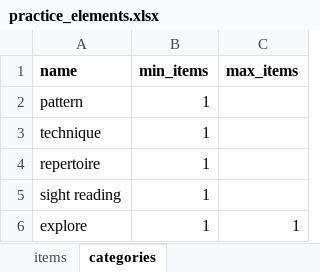
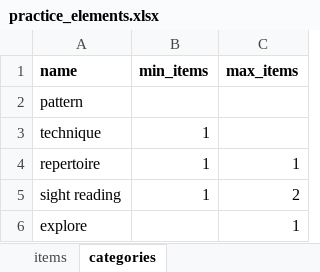
Before and after one commit to DC23/practice-randomiser, an Excel workbook: practice_elements.xlsx, sheet categories, drawn as a sheet; values as stored, in another font and other column widths than the file's, no borders; charts and pictures not drawn; the diff names each change by its address in the sheet, - before the commit and + after, or states it on an @@ line.

Commit message:
implemented max item limits per category

```diff
--- a/practice_elements.xlsx (sheet categories)
+++ b/practice_elements.xlsx (sheet categories)
-B2 (min_items): 1
+B2 (min_items): (empty)
-C4 (max_items): (empty)
+C4 (max_items): 1
-C5 (max_items): (empty)
+C5 (max_items): 2
-B6 (min_items): 1
+B6 (min_items): (empty)
```
Also changed, not shown: sheet items, 1 other file.
